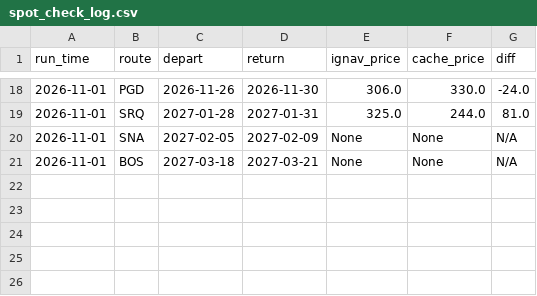
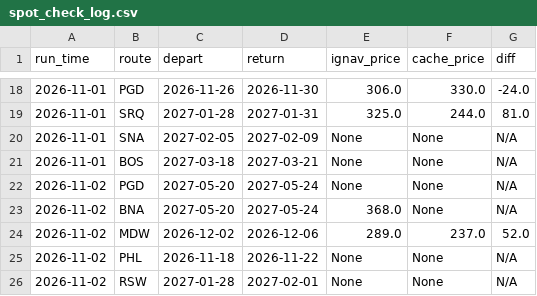
Before and after one commit to kfs80/DSMGetaway, a CSV file: data/spot_check_log.csv, drawn as a sheet; only a part is shown, gaps mark what is left out; the diff names each change by its address in the sheet, - before the commit and + after, or states it on an @@ line.

```diff
--- a/data/spot_check_log.csv
+++ b/data/spot_check_log.csv
+row 22: 2026-11-02 | PGD | 2027-05-20 | 2027-05-24 | None | None | N/A
+row 23: 2026-11-02 | BNA | 2027-05-20 | 2027-05-24 | 368.0 | None | N/A
+row 24: 2026-11-02 | MDW | 2026-12-02 | 2026-12-06 | 289.0 | 237.0 | 52.0
+row 25: 2026-11-02 | PHL | 2026-11-18 | 2026-11-22 | None | None | N/A
+row 26: 2026-11-02 | RSW | 2027-01-28 | 2027-02-01 | None | None | N/A
```
